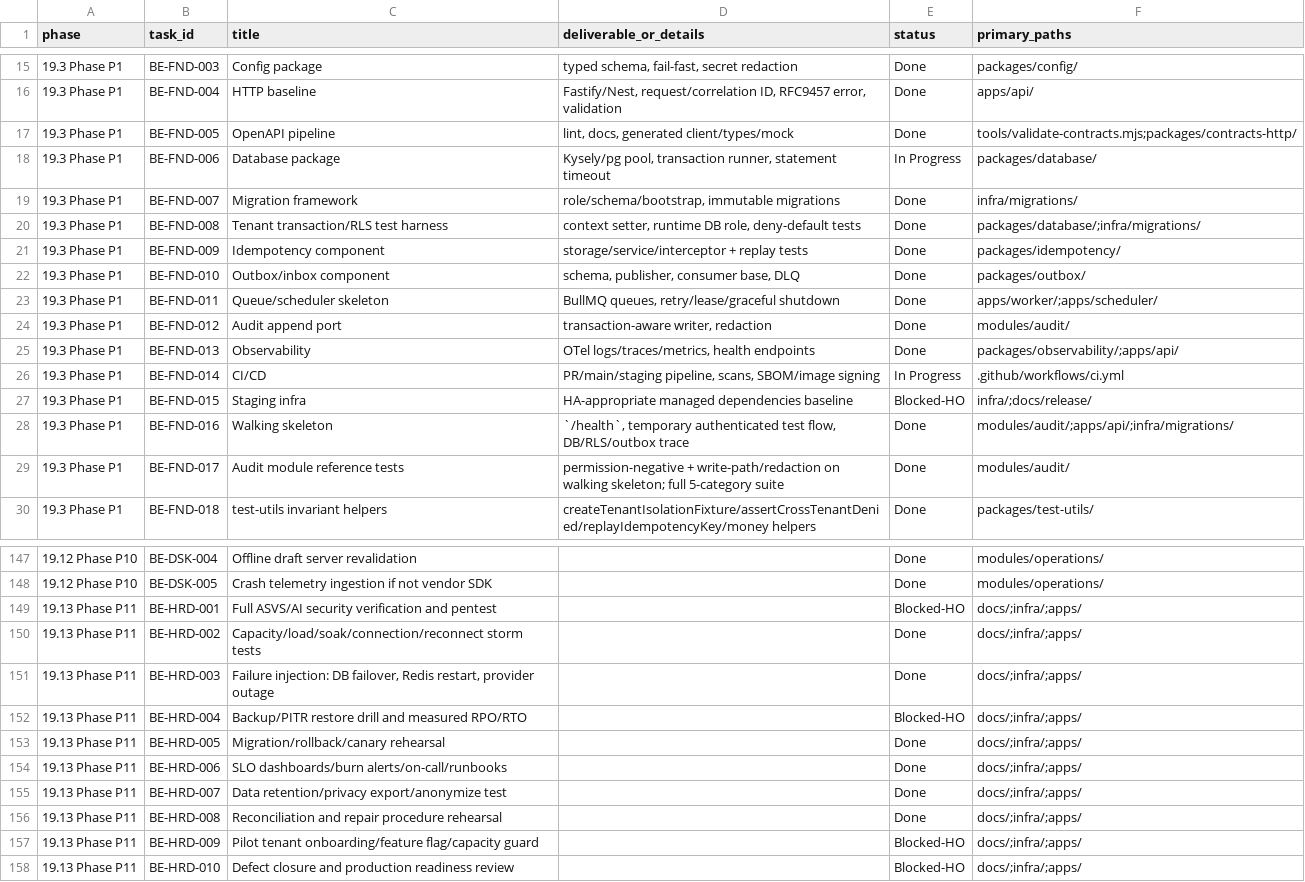
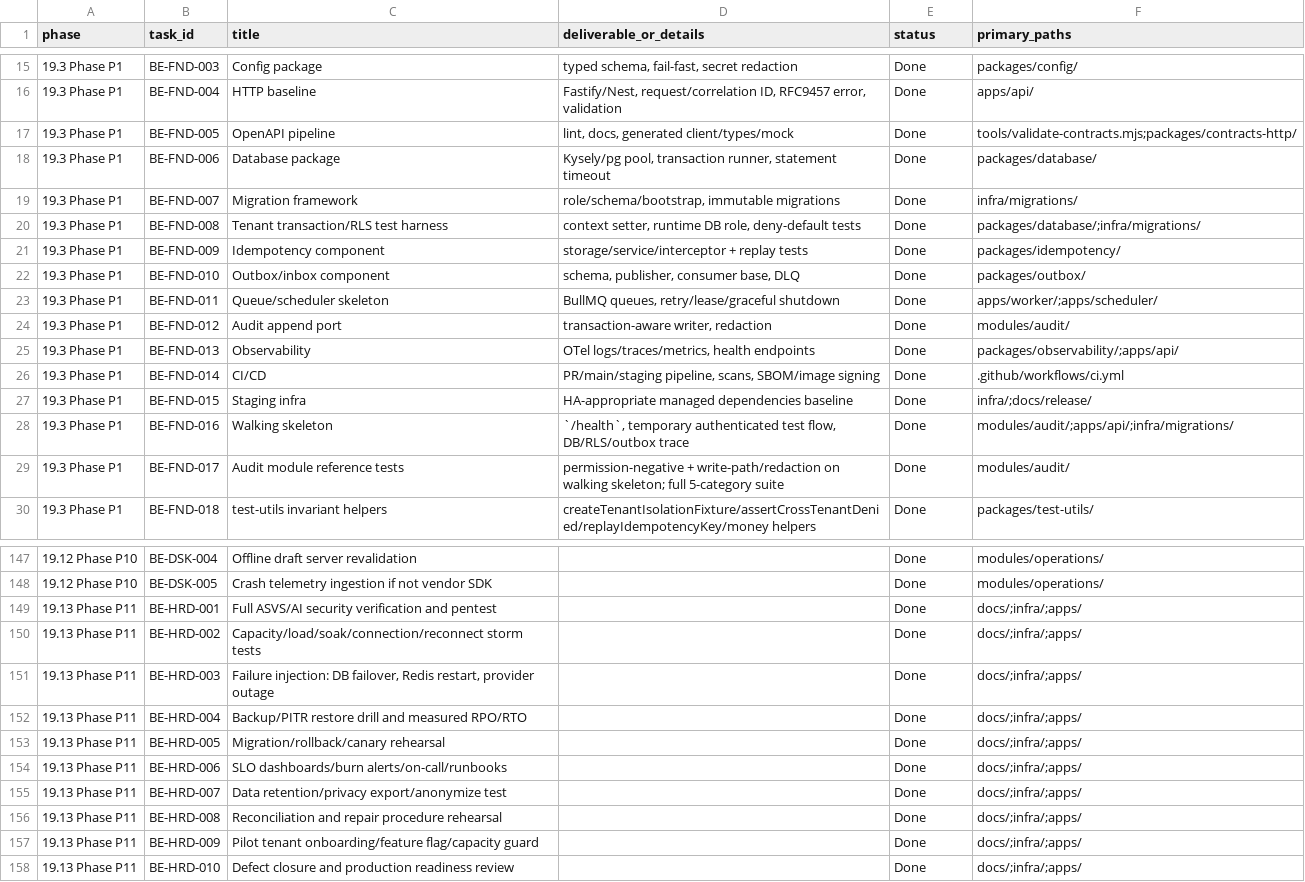
Before and after one commit to LonelyTraderBay/Phan_mem_ban_hang_online, a CSV file: backend/backend_doc/matrices/implementation_backlog.csv, drawn as a sheet; only a part is shown, gaps mark what is left out.

```diff
--- a/backend/backend_doc/matrices/implementation_backlog.csv
+++ b/backend/backend_doc/matrices/implementation_backlog.csv
@@ -17,3 +17,3 @@ phase,task_id,title,deliverable_or_details,status,primary_paths
 19.3 Phase P1,BE-FND-005,OpenAPI pipeline,"lint, docs, generated client/types/mock",Done,tools/validate-contracts.mjs;packages/contracts-http/
-19.3 Phase P1,BE-FND-006,Database package,"Kysely/pg pool, transaction runner, statement timeout",In Progress,packages/database/
+19.3 Phase P1,BE-FND-006,Database package,"Kysely/pg pool, transaction runner, statement timeout",Done,packages/database/
 19.3 Phase P1,BE-FND-007,Migration framework,"role/schema/bootstrap, immutable migrations",Done,infra/migrations/
@@ -25,4 +25,4 @@ phase,task_id,title,deliverable_or_details,status,primary_paths
 19.3 Phase P1,BE-FND-013,Observability,"OTel logs/traces/metrics, health endpoints",Done,packages/observability/;apps/api/
-19.3 Phase P1,BE-FND-014,CI/CD,"PR/main/staging pipeline, scans, SBOM/image signing",In Progress,.github/workflows/ci.yml
-19.3 Phase P1,BE-FND-015,Staging infra,HA-appropriate managed dependencies baseline,Blocked-HO,infra/;docs/release/
+19.3 Phase P1,BE-FND-014,CI/CD,"PR/main/staging pipeline, scans, SBOM/image signing",Done,.github/workflows/ci.yml
+19.3 Phase P1,BE-FND-015,Staging infra,HA-appropriate managed dependencies baseline,Done,infra/;docs/release/
 19.3 Phase P1,BE-FND-016,Walking skeleton,"`/health`, temporary authenticated test flow, DB/RLS/outbox trace",Done,modules/audit/;apps/api/;infra/migrations/
@@ -148,6 +148,6 @@ phase,task_id,title,deliverable_or_details,status,primary_paths
 19.12 Phase P10,BE-DSK-005,Crash telemetry ingestion if not vendor SDK,,Done,modules/operations/
-19.13 Phase P11,BE-HRD-001,Full ASVS/AI security verification and pentest,,Blocked-HO,docs/;infra/;apps/
+19.13 Phase P11,BE-HRD-001,Full ASVS/AI security verification and pentest,,Done,docs/;infra/;apps/
 19.13 Phase P11,BE-HRD-002,Capacity/load/soak/connection/reconnect storm tests,,Done,docs/;infra/;apps/
 19.13 Phase P11,BE-HRD-003,"Failure injection: DB failover, Redis restart, provider outage",,Done,docs/;infra/;apps/
-19.13 Phase P11,BE-HRD-004,Backup/PITR restore drill and measured RPO/RTO,,Blocked-HO,docs/;infra/;apps/
+19.13 Phase P11,BE-HRD-004,Backup/PITR restore drill and measured RPO/RTO,,Done,docs/;infra/;apps/
 19.13 Phase P11,BE-HRD-005,Migration/rollback/canary rehearsal,,Done,docs/;infra/;apps/
@@ -156,3 +156,3 @@ phase,task_id,title,deliverable_or_details,status,primary_paths
 19.13 Phase P11,BE-HRD-008,Reconciliation and repair procedure rehearsal,,Done,docs/;infra/;apps/
-19.13 Phase P11,BE-HRD-009,Pilot tenant onboarding/feature flag/capacity guard,,Blocked-HO,docs/;infra/;apps/
-19.13 Phase P11,BE-HRD-010,Defect closure and production readiness review,,Blocked-HO,docs/;infra/;apps/
+19.13 Phase P11,BE-HRD-009,Pilot tenant onboarding/feature flag/capacity guard,,Done,docs/;infra/;apps/
+19.13 Phase P11,BE-HRD-010,Defect closure and production readiness review,,Done,docs/;infra/;apps/
```
Also changed, not shown: backend/docs/enterprise-freeze/inventory/backlog_coverage.csv, 37 other files.
